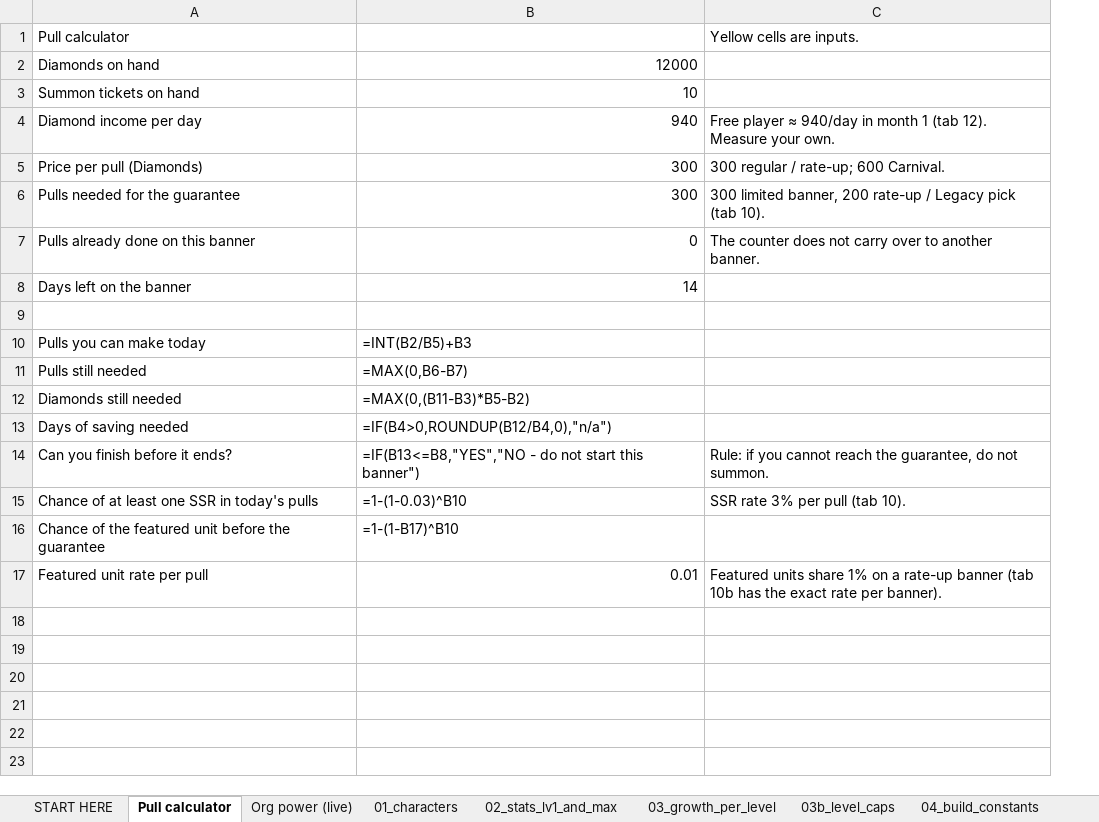
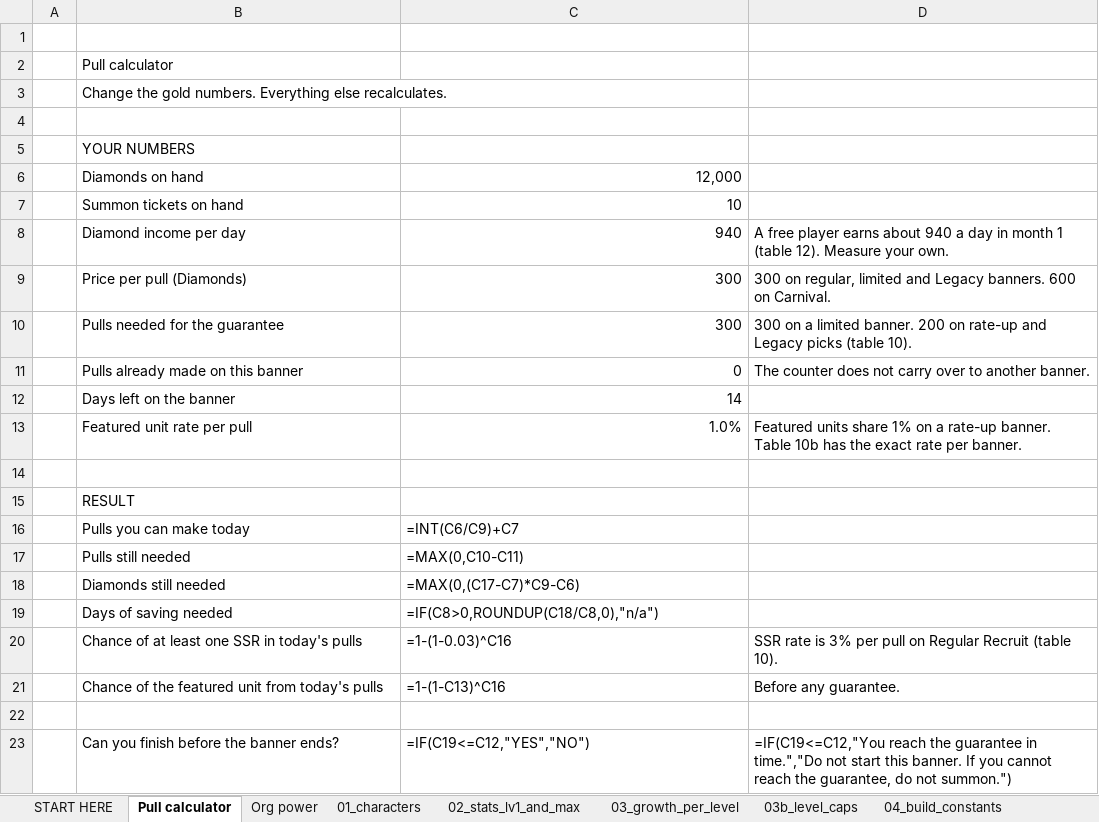
Before and after one commit to xyukiterux/reports, an Excel workbook: tgbtc-sheet-data/TG_Org_Sheet_Starter.xlsx, sheet Pull calculator, drawn as a sheet; values as stored, in another font and other column widths than the file's, no cell formats; formulas without a stored value are shown as written; conditional formats not drawn; removed rows and columns are numbered as before the commit, all else as after; the diff names each change by its address in the sheet, - before the commit and + after, or states it on an @@ line.

```diff
--- a/tgbtc-sheet-data/TG_Org_Sheet_Starter.xlsx (sheet Pull calculator)
+++ b/tgbtc-sheet-data/TG_Org_Sheet_Starter.xlsx (sheet Pull calculator)
-sheet tab: Org power (live)
+sheet tab: Org power
+column A, empty
-column C, rows 1-7: Yellow cells are inputs. |  |  | Free player ≈ 940/day in month 1 (tab 12). Measure your own. | 300 regular / rate-up; 600 Carnival. | 300 limited banner, 200 rate-up / Legacy pick (tab 10). | The counter does not carry over to another banner.; row 15: SSR rate 3% per pull (tab 10).; row 17: Featured units share 1% on a rate-up banner (tab 10b has the exact rate per banner).
+column D, rows 8-11: A free player earns about 940 a day in month 1 (table 12). Measure your own. | 300 on regular, limited and Legacy banners. 600 on Carnival. | 300 on a limited banner. 200 on rate-up and Legacy picks (table 10). | The counter does not carry over to another banner.; row 20: SSR rate is 3% per pull on Regular Recruit (table 10).
+row 1: (empty)
+row 3:  | Change the gold numbers. Everything else recalculates.
+row 4: (empty)
+row 5:  | YOUR NUMBERS
-C6: 12000
+C6: 12,000
-B11: Pulls already done on this banner
+B11: Pulls already made on this banner
+row 13:  | Featured unit rate per pull | 1.0% | Featured units share 1% on a rate-up banner. Table 10b has the exact rate per banner.
+row 15:  | RESULT
-C16: =INT(B2/B5)+B3
+C16: =INT(C6/C9)+C7
-C17: =MAX(0,B6-B7)
+C17: =MAX(0,C10-C11)
-C18: =MAX(0,(B11-B3)*B5-B2)
+C18: =MAX(0,(C17-C7)*C9-C6)
-C19: =IF(B4>0,ROUNDUP(B12/B4,0),"n/a")
+C19: =IF(C8>0,ROUNDUP(C18/C8,0),"n/a")
-row 14: Can you finish before it ends? | =IF(B13<=B8,"YES","NO - do not start this banner") | Rule: if you cannot reach the guarantee, do not summon.
-C20: =1-(1-0.03)^B10
+C20: =1-(1-0.03)^C16
-row 16: Chance of the featured unit before the guarantee | =1-(1-B17)^B10
+row 21:  | Chance of the featured unit from today's pulls | =1-(1-C13)^C16 | Before any guarantee.
-row 22: Featured unit rate per pull | 0.01 | Featured units share 1% on a rate-up banner (tab 10b has the exact rate per banner).
+row 22: (empty)
+row 23:  | Can you finish before the banner ends? | =IF(C19<=C12,"YES","NO") | =IF(C19<=C12,"You reach the guarantee in time.","Do not start this banner. If you cannot reach the guarantee, do not summon.")
```
Also changed, not shown: sheet 02_stats_lv1_and_max, sheet 08_cp_by_release, sheet 10_pull_banners, sheet 06_skills_and_passives, sheet 21_rank_up_costs_raw, sheet 09_cp_by_org_per_quarter, 20 more sheets, cell formats, charts or pictures, 1 other file.
